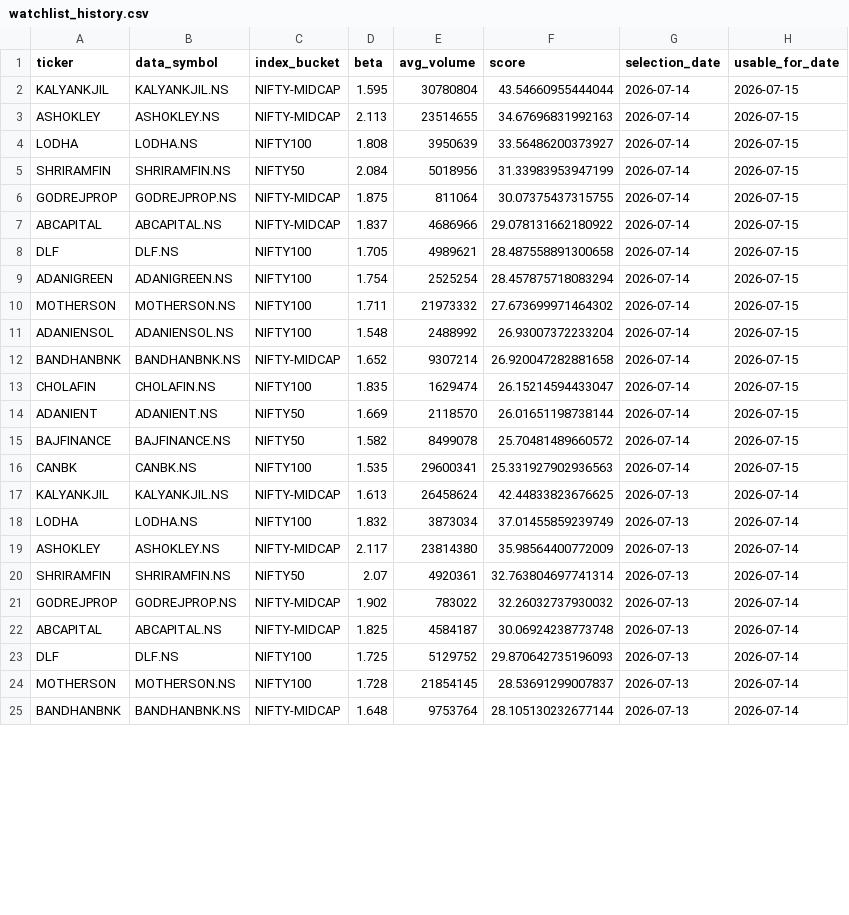
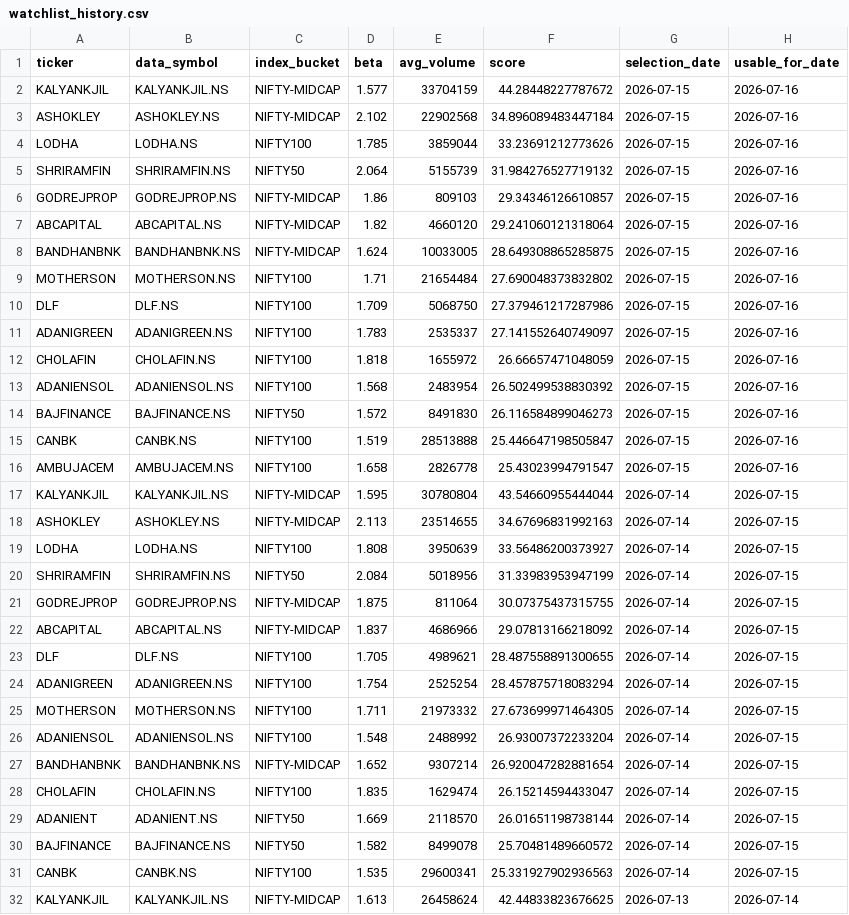
Before and after one commit to arun906/ScalpingApp, a CSV file: watchlist_history.csv, drawn as a sheet; only a part is shown; the shorter side is filled out with more unchanged rows; the diff covers the shown part only.

```diff
--- a/watchlist_history.csv
+++ b/watchlist_history.csv
@@ -1,2 +1,17 @@
 ticker,data_symbol,index_bucket,beta,avg_volume,score,selection_date,usable_for_date
+KALYANKJIL,KALYANKJIL.NS,NIFTY-MIDCAP,1.577,33704159,44.28448227787672,2026-07-15,2026-07-16
+ASHOKLEY,ASHOKLEY.NS,NIFTY-MIDCAP,2.102,22902568,34.896089483447184,2026-07-15,2026-07-16
+LODHA,LODHA.NS,NIFTY100,1.785,3859044,33.23691212773626,2026-07-15,2026-07-16
+SHRIRAMFIN,SHRIRAMFIN.NS,NIFTY50,2.064,5155739,31.984276527719132,2026-07-15,2026-07-16
+GODREJPROP,GODREJPROP.NS,NIFTY-MIDCAP,1.86,809103,29.34346126610857,2026-07-15,2026-07-16
+ABCAPITAL,ABCAPITAL.NS,NIFTY-MIDCAP,1.82,4660120,29.241060121318064,2026-07-15,2026-07-16
+BANDHANBNK,BANDHANBNK.NS,NIFTY-MIDCAP,1.624,10033005,28.649308865285875,2026-07-15,2026-07-16
+MOTHERSON,MOTHERSON.NS,NIFTY100,1.71,21654484,27.690048373832802,2026-07-15,2026-07-16
+DLF,DLF.NS,NIFTY100,1.709,5068750,27.379461217287986,2026-07-15,2026-07-16
+ADANIGREEN,ADANIGREEN.NS,NIFTY100,1.783,2535337,27.141552640749097,2026-07-15,2026-07-16
+CHOLAFIN,CHOLAFIN.NS,NIFTY100,1.818,1655972,26.66657471048059,2026-07-15,2026-07-16
+ADANIENSOL,ADANIENSOL.NS,NIFTY100,1.568,2483954,26.502499538830392,2026-07-15,2026-07-16
+BAJFINANCE,BAJFINANCE.NS,NIFTY50,1.572,8491830,26.116584899046273,2026-07-15,2026-07-16
+CANBK,CANBK.NS,NIFTY100,1.519,28513888,25.446647198505847,2026-07-15,2026-07-16
+AMBUJACEM,AMBUJACEM.NS,NIFTY100,1.658,2826778,25.43023994791547,2026-07-15,2026-07-16
 KALYANKJIL,KALYANKJIL.NS,NIFTY-MIDCAP,1.595,30780804,43.54660955444044,2026-07-14,2026-07-15
@@ -6,8 +21,8 @@ SHRIRAMFIN,SHRIRAMFIN.NS,NIFTY50,2.084,5018956,31.33983953947199,2026-07-14,2026
 GODREJPROP,GODREJPROP.NS,NIFTY-MIDCAP,1.875,811064,30.07375437315755,2026-07-14,2026-07-15
-ABCAPITAL,ABCAPITAL.NS,NIFTY-MIDCAP,1.837,4686966,29.078131662180922,2026-07-14,2026-07-15
-DLF,DLF.NS,NIFTY100,1.705,4989621,28.487558891300658,2026-07-14,2026-07-15
+ABCAPITAL,ABCAPITAL.NS,NIFTY-MIDCAP,1.837,4686966,29.07813166218092,2026-07-14,2026-07-15
+DLF,DLF.NS,NIFTY100,1.705,4989621,28.487558891300655,2026-07-14,2026-07-15
 ADANIGREEN,ADANIGREEN.NS,NIFTY100,1.754,2525254,28.457875718083294,2026-07-14,2026-07-15
-MOTHERSON,MOTHERSON.NS,NIFTY100,1.711,21973332,27.673699971464302,2026-07-14,2026-07-15
+MOTHERSON,MOTHERSON.NS,NIFTY100,1.711,21973332,27.673699971464305,2026-07-14,2026-07-15
 ADANIENSOL,ADANIENSOL.NS,NIFTY100,1.548,2488992,26.93007372233204,2026-07-14,2026-07-15
-BANDHANBNK,BANDHANBNK.NS,NIFTY-MIDCAP,1.652,9307214,26.920047282881658,2026-07-14,2026-07-15
+BANDHANBNK,BANDHANBNK.NS,NIFTY-MIDCAP,1.652,9307214,26.920047282881654,2026-07-14,2026-07-15
 CHOLAFIN,CHOLAFIN.NS,NIFTY100,1.835,1629474,26.15214594433047,2026-07-14,2026-07-15
```
Also changed, not shown: 1 edited cell elsewhere in this file, active_watchlist.csv.
